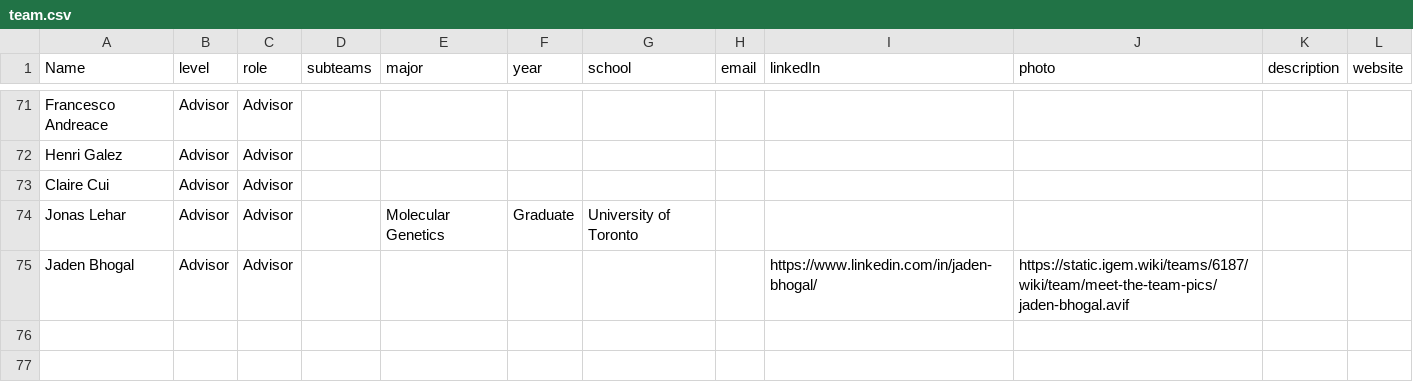
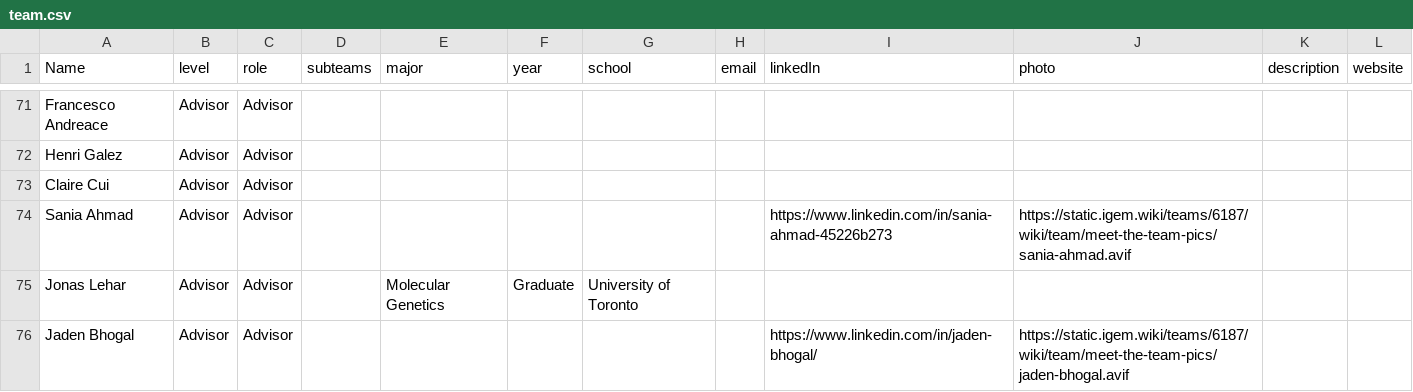
Before and after one commit to petadex/iGEM_wiki, a CSV file: src/data/team/team.csv, drawn as a sheet; only a part is shown, gaps mark what is left out.

```diff
--- a/src/data/team/team.csv
+++ b/src/data/team/team.csv
@@ -73,2 +73,3 @@ Henri Galez,Advisor,Advisor,,,,,,,,,
 Claire Cui,Advisor,Advisor,,,,,,,,,
+Sania Ahmad,Advisor,Advisor,,,,,,https://www.linkedin.com/in/sania-ahmad-45226b273,https://static.igem.wiki/teams/6187/wiki/team/meet-the-team-pics/sania-ahmad.avif,,
 Jonas Lehar,Advisor,Advisor,,Molecular Genetics,Graduate,University of Toronto,,,,,
```
